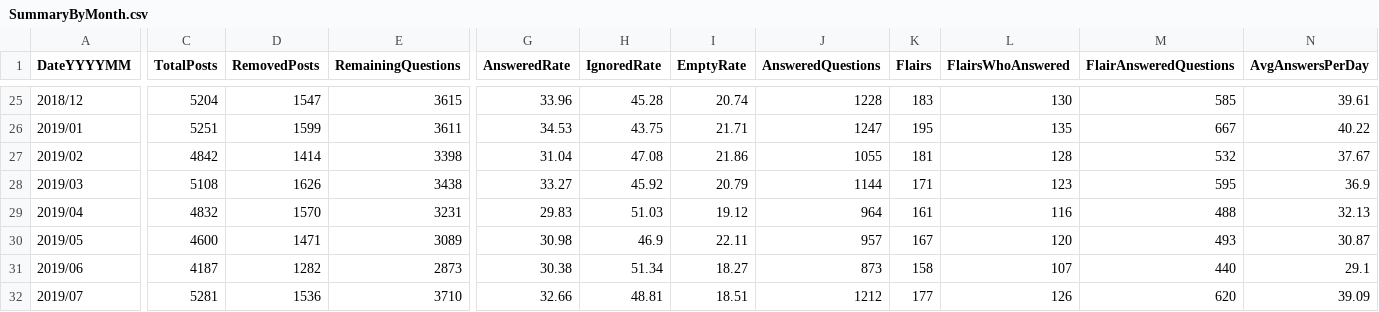
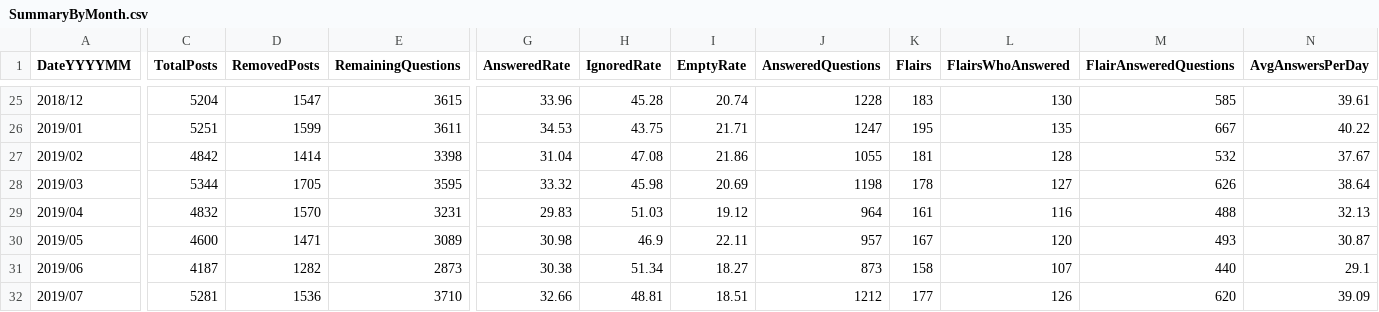
Before and after one commit to AskHistoriansStats/FullStatisticsArchive, a CSV file: Spreadsheets/Summaries/SummaryByMonth.csv, drawn as a sheet; only a part is shown, gaps mark what is left out; the diff covers the shown part only; the diff names each change by its address in the sheet, - before the commit and + after, or states it on an @@ line.

```diff
--- a/Spreadsheets/Summaries/SummaryByMonth.csv
+++ b/Spreadsheets/Summaries/SummaryByMonth.csv
-C28 (TotalPosts): 5108
+C28 (TotalPosts): 5344
-D28 (RemovedPosts): 1626
+D28 (RemovedPosts): 1705
-E28 (RemainingQuestions): 3438
+E28 (RemainingQuestions): 3595
-G28 (AnsweredRate): 33.27
+G28 (AnsweredRate): 33.32
-H28 (IgnoredRate): 45.92
+H28 (IgnoredRate): 45.98
-I28 (EmptyRate): 20.79
+I28 (EmptyRate): 20.69
-J28 (AnsweredQuestions): 1144
+J28 (AnsweredQuestions): 1198
-K28 (Flairs): 171
+K28 (Flairs): 178
-L28 (FlairsWhoAnswered): 123
+L28 (FlairsWhoAnswered): 127
-M28 (FlairAnsweredQuestions): 595
+M28 (FlairAnsweredQuestions): 626
-N28 (AvgAnswersPerDay): 36.9
+N28 (AvgAnswersPerDay): 38.64
```
Also changed, not shown: 3 edited cells elsewhere in this file, 2 other files.
